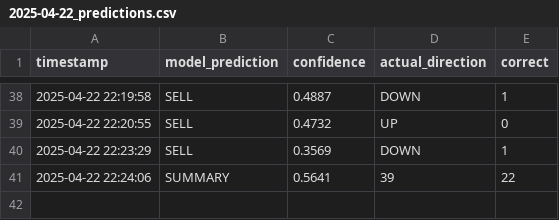
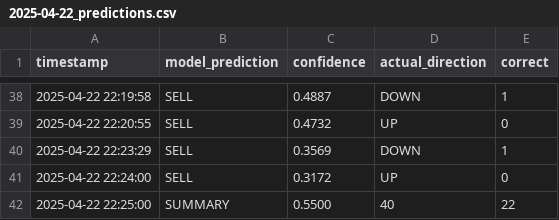
Before and after one commit to iamyusufgoktas/ml-trader1-logs, a CSV file: prediction_logs/2025-04-22_predictions.csv, drawn as a sheet; only a part is shown, gaps mark what is left out.

Commit message:
Update prediction data 2025-04-22T22:25:00.891592+00:00

```diff
--- a/prediction_logs/2025-04-22_predictions.csv
+++ b/prediction_logs/2025-04-22_predictions.csv
@@ -40,2 +40,3 @@ timestamp,model_prediction,confidence,actual_direction,correct
 2025-04-22 22:23:29,SELL,0.3569,DOWN,1
-2025-04-22 22:24:06,SUMMARY,0.5641,39,22
+2025-04-22 22:24:00,SELL,0.3172,UP,0
+2025-04-22 22:25:00,SUMMARY,0.5500,40,22
```
